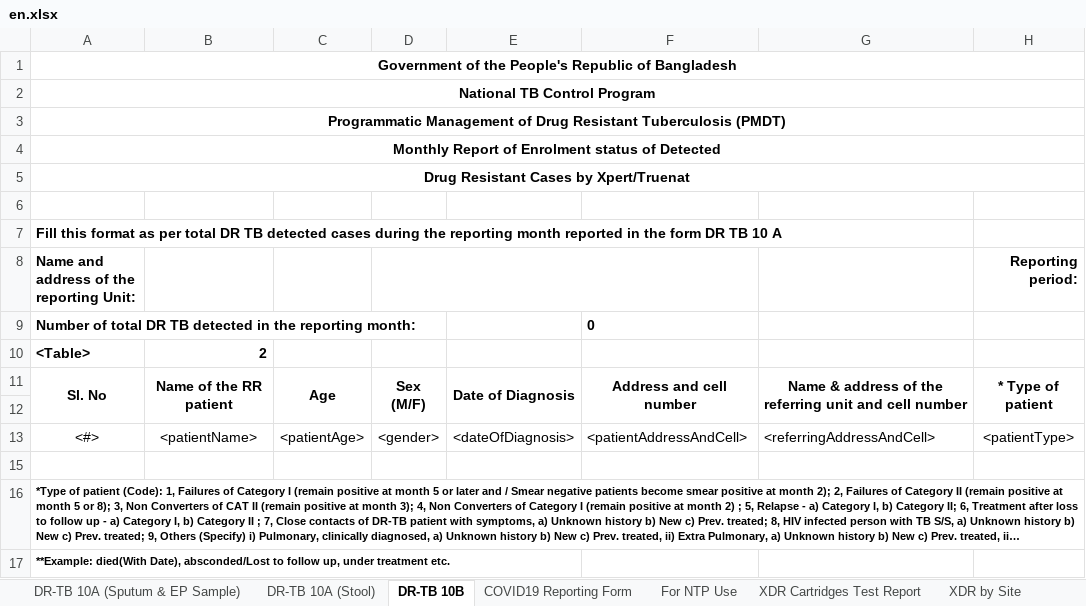
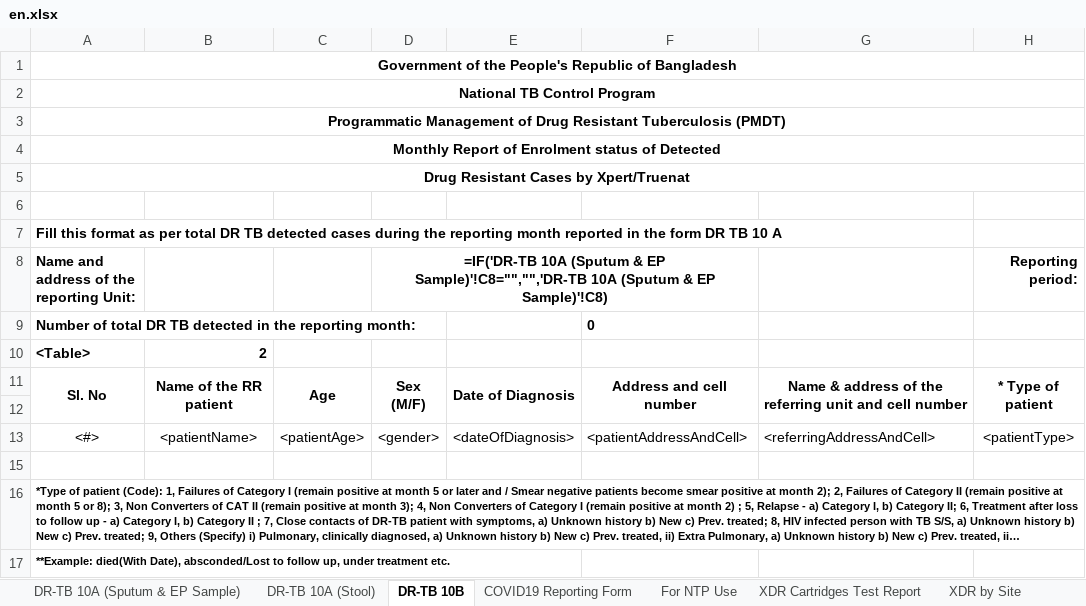
Before and after one commit to RahatSaqib/aspect, an Excel workbook: api/templates/results_10a_10b_covid/en.xlsx, sheet DR-TB 10B, drawn as a sheet; only a part is shown; long unchanged cells end in …; values as stored, in another font and other column widths than the file's, no borders; formulas without a stored value are shown as written; the diff names each change by its address in the sheet, - before the commit and + after, or states it on an @@ line.

```diff
--- a/api/templates/results_10a_10b_covid/en.xlsx (sheet DR-TB 10B)
+++ b/api/templates/results_10a_10b_covid/en.xlsx (sheet DR-TB 10B)
-D8: (empty)
+D8: =IF('DR-TB 10A (Sputum & EP Sample)'!C8="","",'DR-TB 10A (Sputum & EP Sample)'!C8)
```
Also changed, not shown: sheet XDR by Site, 1 other file.
